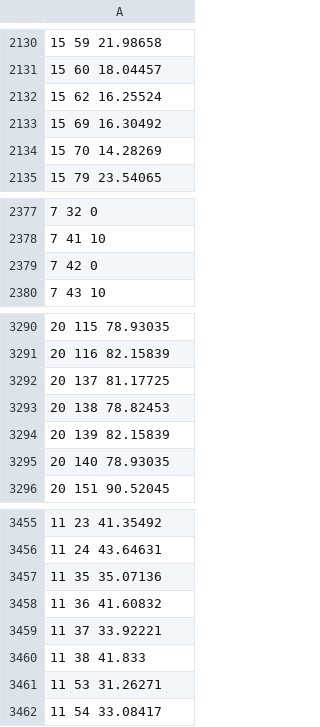
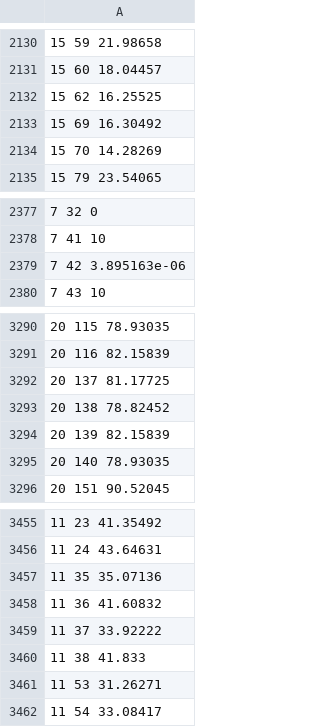
Before and after one commit to atulyashivamshree/collidor, a CSV file: cuda_build/block_puck.outp.csv, drawn as a sheet; only a part is shown, gaps mark what is left out; the diff covers the shown part only; the diff names each change by its address in the sheet, - before the commit and + after, or states it on an @@ line.

```diff
--- a/cuda_build/block_puck.outp.csv
+++ b/cuda_build/block_puck.outp.csv
-A2132: 15 62 16.25524
+A2132: 15 62 16.25525
-A2379: 7 42 0
+A2379: 7 42 3.895163e-06
-A3293: 20 138 78.82453
+A3293: 20 138 78.82452
-A3459: 11 37 33.92221
+A3459: 11 37 33.92222
```
Also changed, not shown: 12 edited cells elsewhere in this file, 5 other files.
